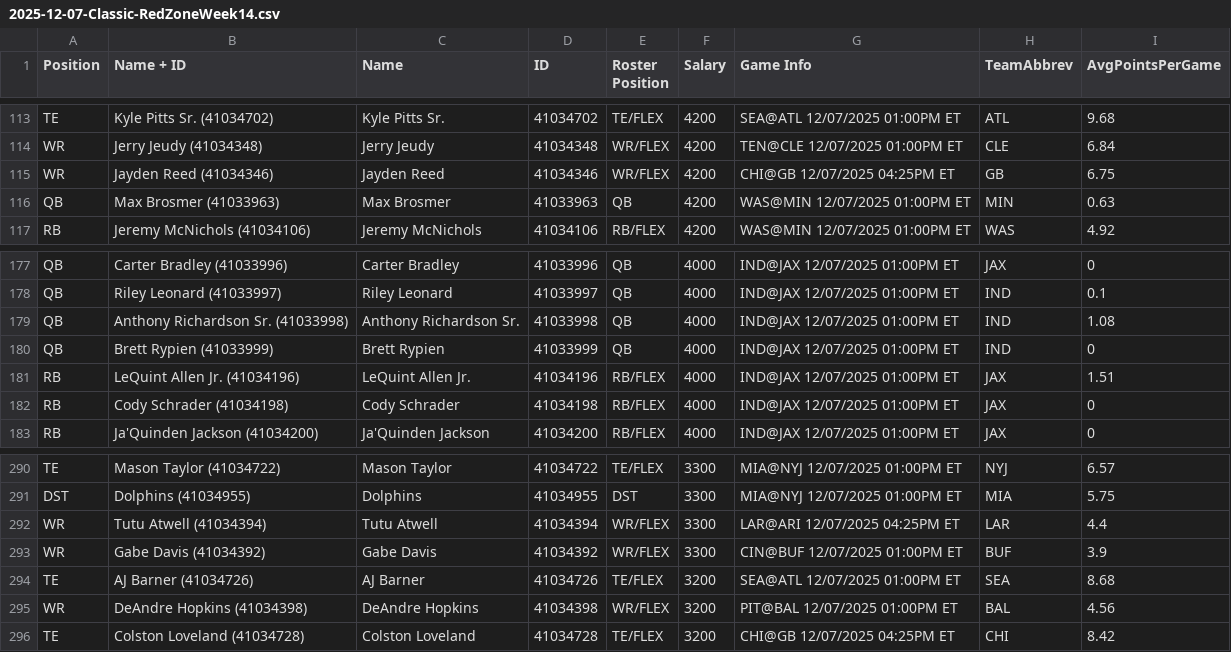
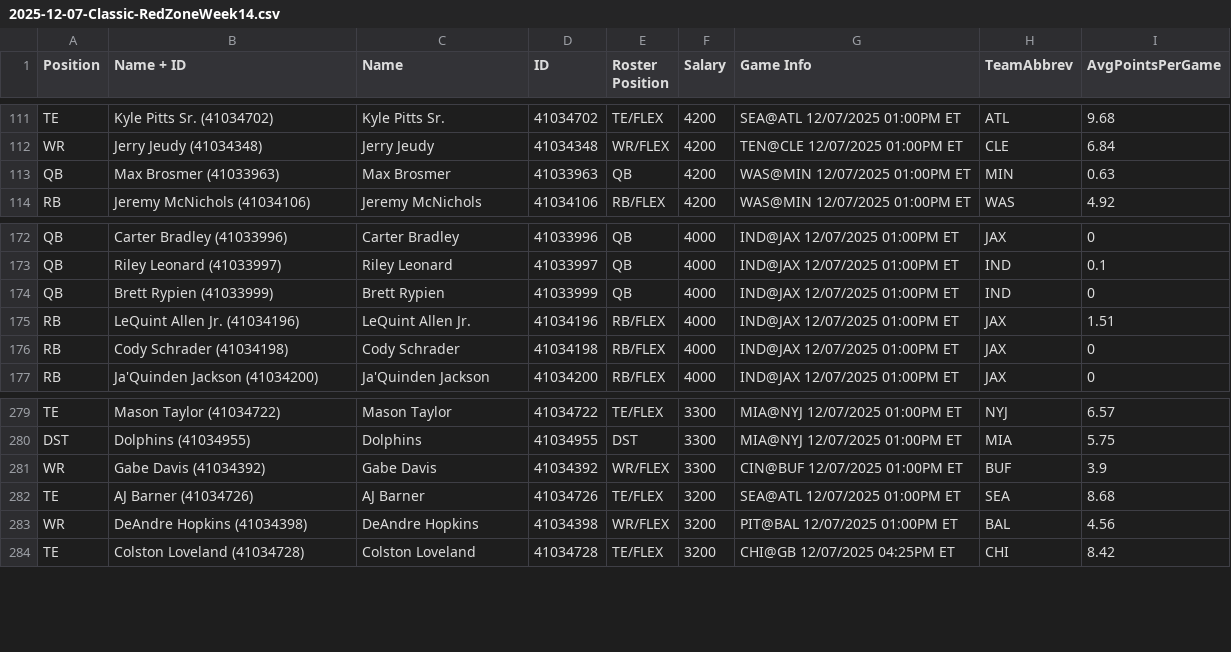
Before and after one commit to chrisalvey/LineupBuilder, a CSV file: contests/2025-12-07-Classic-RedZoneWeek14.csv, drawn as a sheet; only a part is shown, gaps mark what is left out; the diff covers the shown part only.

```diff
--- a/contests/2025-12-07-Classic-RedZoneWeek14.csv
+++ b/contests/2025-12-07-Classic-RedZoneWeek14.csv
@@ -114,3 +112,2 @@ TE,Kyle Pitts Sr. (41034702),Kyle Pitts Sr.,41034702,TE/FLEX,4200,SEA@ATL 12/07/
 WR,Jerry Jeudy (41034348),Jerry Jeudy,41034348,WR/FLEX,4200,TEN@CLE 12/07/2025 01:00PM ET,CLE,6.84
-WR,Jayden Reed (41034346),Jayden Reed,41034346,WR/FLEX,4200,CHI@GB 12/07/2025 04:25PM ET,GB,6.75
 QB,Max Brosmer (41033963),Max Brosmer,41033963,QB,4200,WAS@MIN 12/07/2025 01:00PM ET,MIN,0.63
@@ -178,3 +173,2 @@ QB,Carter Bradley (41033996),Carter Bradley,41033996,QB,4000,IND@JAX 12/07/2025
 QB,Riley Leonard (41033997),Riley Leonard,41033997,QB,4000,IND@JAX 12/07/2025 01:00PM ET,IND,0.1
-QB,Anthony Richardson Sr. (41033998),Anthony Richardson Sr.,41033998,QB,4000,IND@JAX 12/07/2025 01:00PM ET,IND,1.08
 QB,Brett Rypien (41033999),Brett Rypien,41033999,QB,4000,IND@JAX 12/07/2025 01:00PM ET,IND,0
@@ -291,3 +280,2 @@ TE,Mason Taylor (41034722),Mason Taylor,41034722,TE/FLEX,3300,MIA@NYJ 12/07/2025
 DST,Dolphins  (41034955),Dolphins ,41034955,DST,3300,MIA@NYJ 12/07/2025 01:00PM ET,MIA,5.75
-WR,Tutu Atwell (41034394),Tutu Atwell,41034394,WR/FLEX,3300,LAR@ARI 12/07/2025 04:25PM ET,LAR,4.4
 WR,Gabe Davis (41034392),Gabe Davis,41034392,WR/FLEX,3300,CIN@BUF 12/07/2025 01:00PM ET,BUF,3.9
```
Also changed, not shown: 9 removed rows elsewhere in this file.
